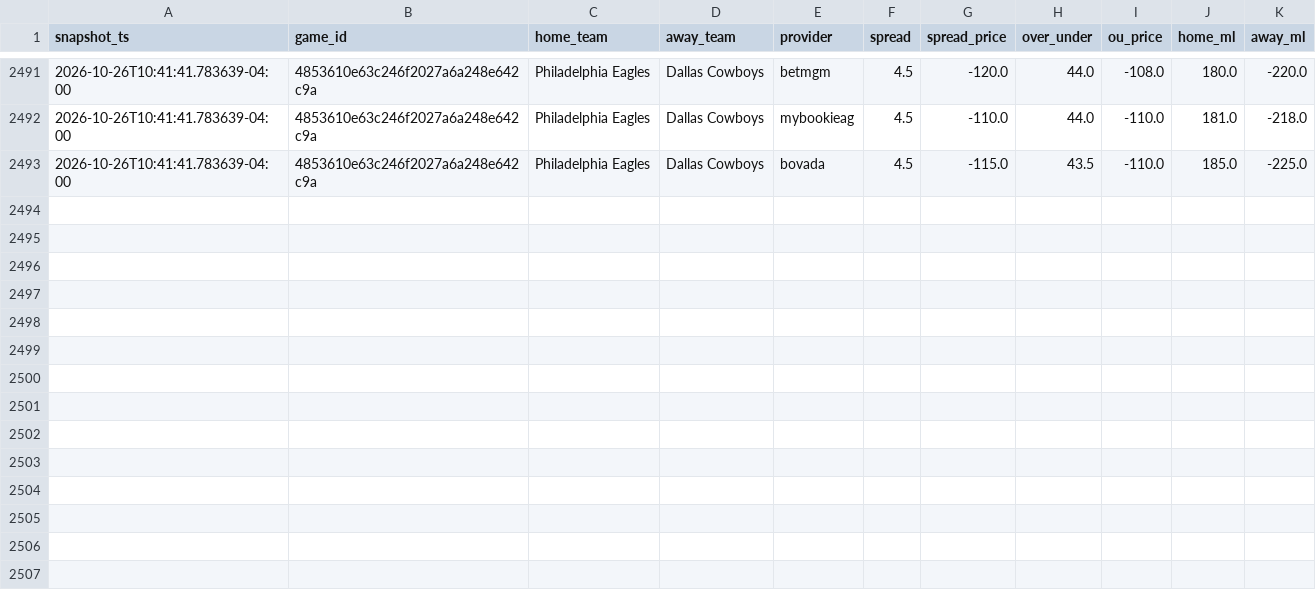
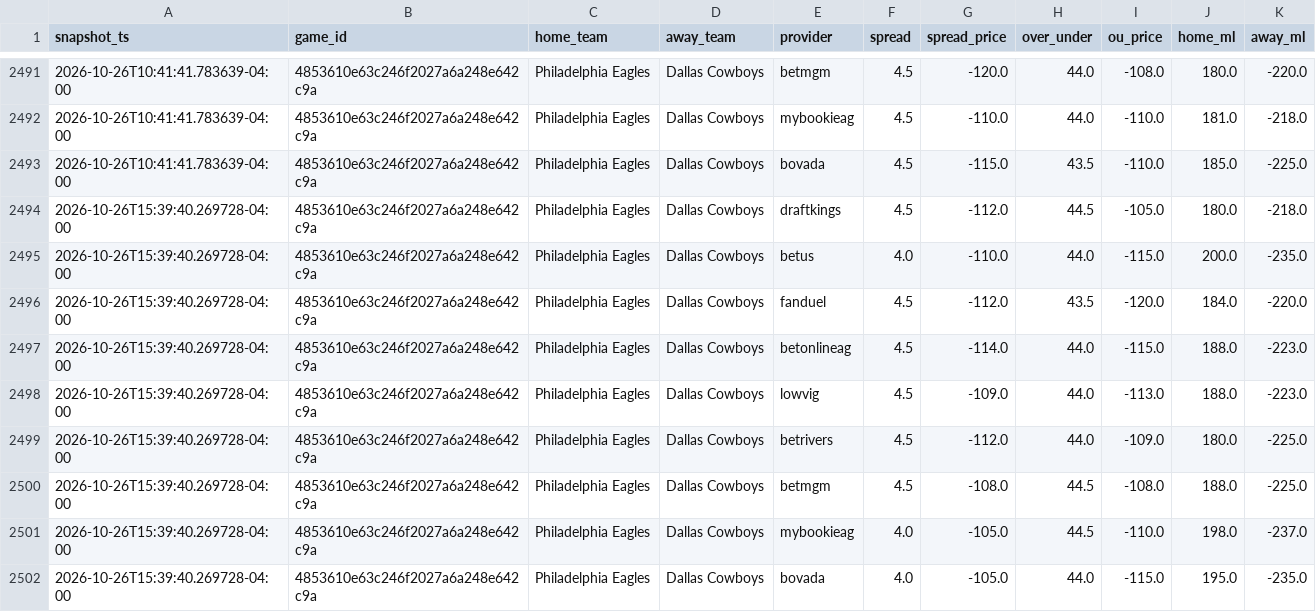
Before and after one commit to vladk-III/NFL-Football, a CSV file: data/odds_snapshots.csv, drawn as a sheet; only a part is shown, gaps mark what is left out; the diff names each change by its address in the sheet, - before the commit and + after, or states it on an @@ line.

Commit message:
data: auto snapshot —  wk [2026-10-26]

```diff
--- a/data/odds_snapshots.csv
+++ b/data/odds_snapshots.csv
+row 2494: 2026-10-26T15:39:40.269728-04:00 | 4853610e63c246f2027a6a248e642c9a | Philadelphia Eagles | Dallas Cowboys | draftkings | 4.5 | -112.0 | 44.5 | -105.0 | 180.0 | -218.0
+row 2495: 2026-10-26T15:39:40.269728-04:00 | 4853610e63c246f2027a6a248e642c9a | Philadelphia Eagles | Dallas Cowboys | betus | 4.0 | -110.0 | 44.0 | -115.0 | 200.0 | -235.0
+row 2496: 2026-10-26T15:39:40.269728-04:00 | 4853610e63c246f2027a6a248e642c9a | Philadelphia Eagles | Dallas Cowboys | fanduel | 4.5 | -112.0 | 43.5 | -120.0 | 184.0 | -220.0
+row 2497: 2026-10-26T15:39:40.269728-04:00 | 4853610e63c246f2027a6a248e642c9a | Philadelphia Eagles | Dallas Cowboys | betonlineag | 4.5 | -114.0 | 44.0 | -115.0 | 188.0 | -223.0
+row 2498: 2026-10-26T15:39:40.269728-04:00 | 4853610e63c246f2027a6a248e642c9a | Philadelphia Eagles | Dallas Cowboys | lowvig | 4.5 | -109.0 | 44.0 | -113.0 | 188.0 | -223.0
+row 2499: 2026-10-26T15:39:40.269728-04:00 | 4853610e63c246f2027a6a248e642c9a | Philadelphia Eagles | Dallas Cowboys | betrivers | 4.5 | -112.0 | 44.0 | -109.0 | 180.0 | -225.0
+row 2500: 2026-10-26T15:39:40.269728-04:00 | 4853610e63c246f2027a6a248e642c9a | Philadelphia Eagles | Dallas Cowboys | betmgm | 4.5 | -108.0 | 44.5 | -108.0 | 188.0 | -225.0
+row 2501: 2026-10-26T15:39:40.269728-04:00 | 4853610e63c246f2027a6a248e642c9a | Philadelphia Eagles | Dallas Cowboys | mybookieag | 4.0 | -105.0 | 44.5 | -110.0 | 198.0 | -237.0
+row 2502: 2026-10-26T15:39:40.269728-04:00 | 4853610e63c246f2027a6a248e642c9a | Philadelphia Eagles | Dallas Cowboys | bovada | 4.0 | -105.0 | 44.0 | -115.0 | 195.0 | -235.0
```
Also changed, not shown: data/weather.csv.
